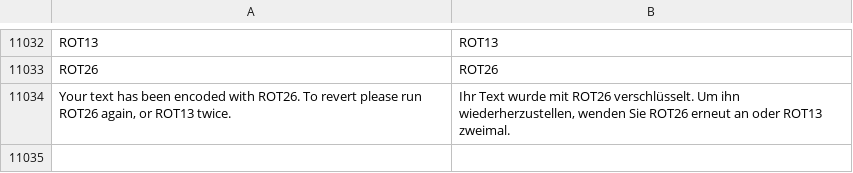
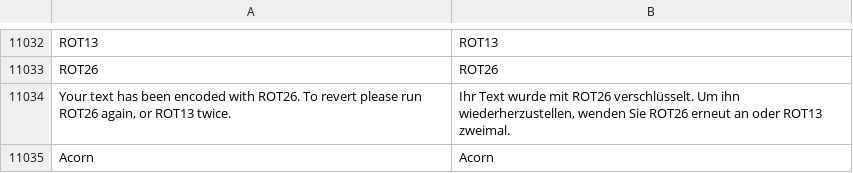
Before and after one commit to jolyonralph/limoniter, a TSV file: data/lang/de.tsv, drawn as a sheet; only a part is shown, gaps mark what is left out.

```diff
--- a/data/lang/de.tsv
+++ b/data/lang/de.tsv
@@ -11034 +11034,2 @@ ROT26	ROT26
 Your text has been encoded with ROT26. To revert please run ROT26 again, or ROT13 twice.	Ihr Text wurde mit ROT26 verschlüsselt. Um ihn wiederherzustellen, wenden Sie ROT26 erneut an oder ROT13 zweimal.
+Acorn	Acorn
```
Also changed, not shown: data/lang/es.tsv, data/lang/fr.tsv, 4 other files.
